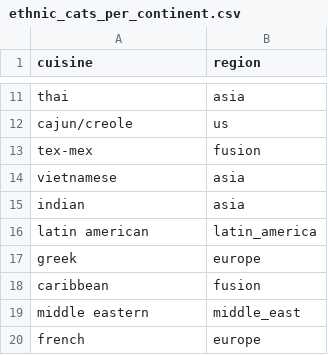
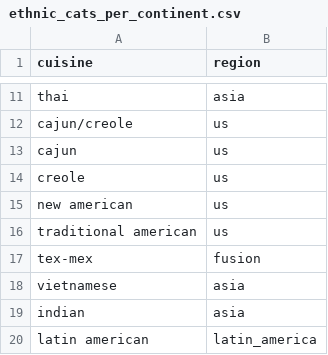
Before and after one commit to yiweiluo/immigrant-food-framing, a CSV file: ethnic_cats_per_continent.csv, drawn as a sheet; only a part is shown, gaps mark what is left out; the shorter side is filled out with more unchanged rows; the diff names each change by its address in the sheet, - before the commit and + after, or states it on an @@ line.

Commit message:
add LLM formatted cuisines

```diff
--- a/ethnic_cats_per_continent.csv
+++ b/ethnic_cats_per_continent.csv
+row 13: cajun | us
+row 14: creole | us
+row 15: new american | us
+row 16: traditional american | us
```
